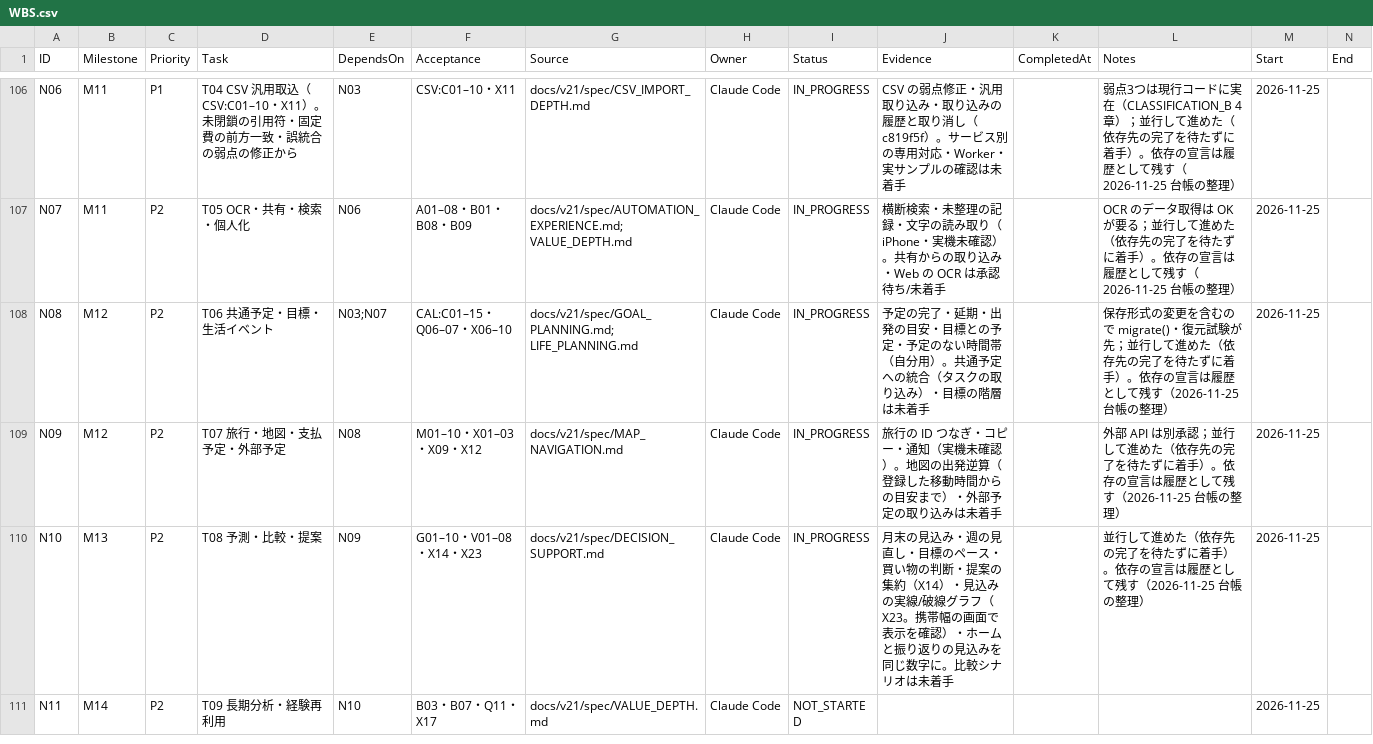
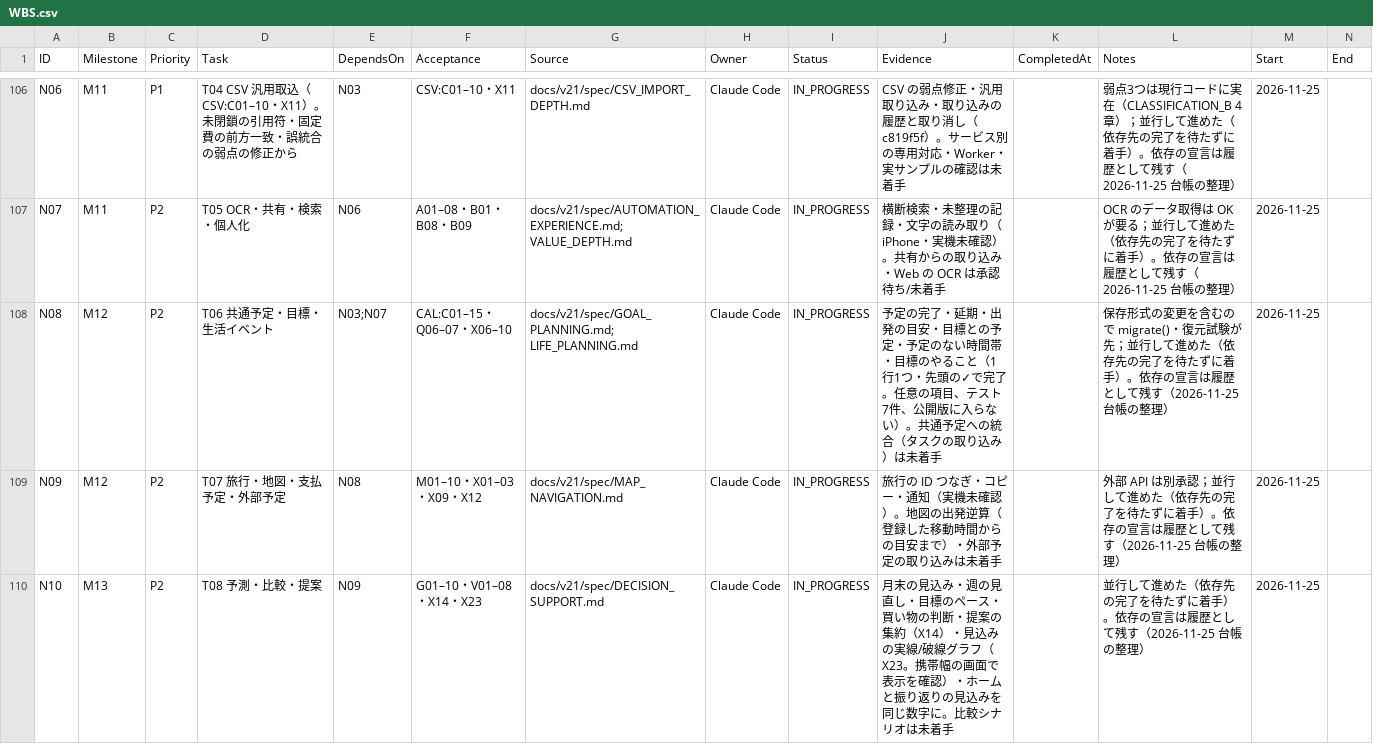
Before and after one commit to kkkaipppp/kurashi-base, a CSV file: docs/parent_progress_export/WBS.csv, drawn as a sheet; only a part is shown, gaps mark what is left out; the shorter side is filled out with more unchanged rows.

```diff
--- a/docs/parent_progress_export/WBS.csv
+++ b/docs/parent_progress_export/WBS.csv
@@ -107,3 +107,3 @@ N06,M11,P1,T04 CSV 汎用取込（CSV:C01–10・X11）。未閉鎖の引用符
 N07,M11,P2,T05 OCR・共有・検索・個人化,N06,A01–08・B01・B08・B09,docs/v21/spec/AUTOMATION_EXPERIENCE.md; VALUE_DEPTH.md,Claude Code,IN_PROGRESS,横断検索・未整理の記録・文字の読み取り（iPhone・実機未確認）。共有からの取り込み・Web の OCR は承認待ち/未着手,,OCR のデータ取得は OK が要る；並行して進めた（依存先の完了を待たずに着手）。依存の宣言は履歴として残す（2026-11-25 台帳の整理）,2026-11-25,
-N08,M12,P2,T06 共通予定・目標・生活イベント,N03;N07,CAL:C01–15・Q06–07・X06–10,docs/v21/spec/GOAL_PLANNING.md; LIFE_PLANNING.md,Claude Code,IN_PROGRESS,予定の完了・延期・出発の目安・目標との予定・予定のない時間帯（自分用）。共通予定への統合（タスクの取り込み）・目標の階層は未着手,,保存形式の変更を含むので migrate()・復元試験が先；並行して進めた（依存先の完了を待たずに着手）。依存の宣言は履歴として残す（2026-11-25 台帳の整理）,2026-11-25,
+N08,M12,P2,T06 共通予定・目標・生活イベント,N03;N07,CAL:C01–15・Q06–07・X06–10,docs/v21/spec/GOAL_PLANNING.md; LIFE_PLANNING.md,Claude Code,IN_PROGRESS,予定の完了・延期・出発の目安・目標との予定・予定のない時間帯・目標のやること（1行1つ・先頭の✓で完了。任意の項目、テスト7件、公開版に入らない）。共通予定への統合（タスクの取り込み）は未着手,,保存形式の変更を含むので migrate()・復元試験が先；並行して進めた（依存先の完了を待たずに着手）。依存の宣言は履歴として残す（2026-11-25 台帳の整理）,2026-11-25,
 N09,M12,P2,T07 旅行・地図・支払予定・外部予定,N08,M01–10・X01–03・X09・X12,docs/v21/spec/MAP_NAVIGATION.md,Claude Code,IN_PROGRESS,旅行の ID つなぎ・コピー・通知（実機未確認）。地図の出発逆算（登録した移動時間からの目安まで）・外部予定の取り込みは未着手,,外部 API は別承認；並行して進めた（依存先の完了を待たずに着手）。依存の宣言は履歴として残す（2026-11-25 台帳の整理）,2026-11-25,
```
Also changed, not shown: docs/progress/WBS.csv, 11 other files.
